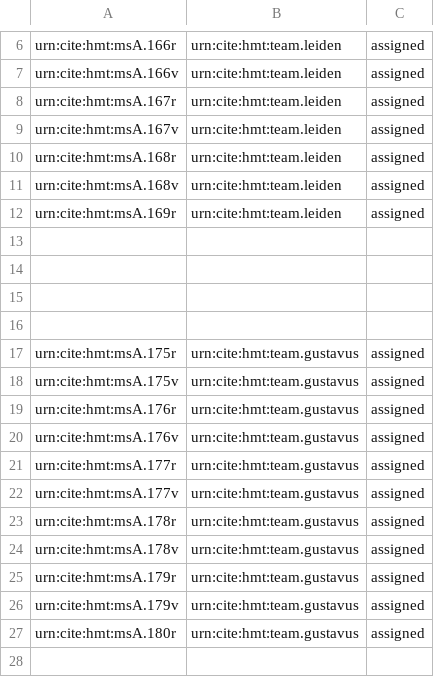
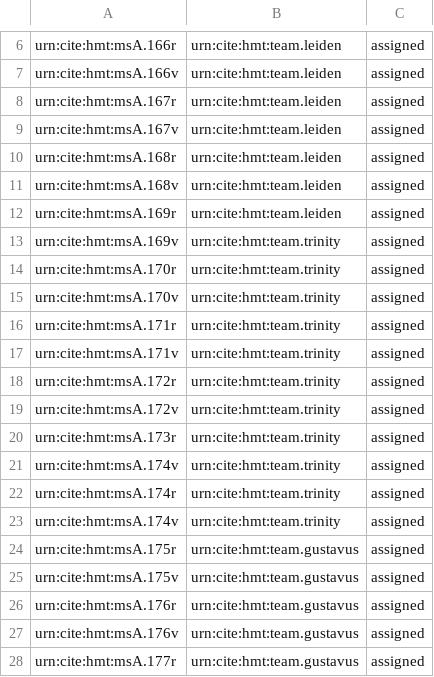
Before and after one commit to hmteditors/checkout, a CSV file: collections/folioediting.csv, drawn as a sheet; only a part is shown, gaps mark what is left out; the shorter side is filled out with more unchanged rows; the diff names each change by its address in the sheet, - before the commit and + after, or states it on an @@ line.

Commit message:
Update folioediting.csv

```diff
--- a/collections/folioediting.csv
+++ b/collections/folioediting.csv
-row 13: (empty)
+row 13: urn:cite:hmt:msA.169v | urn:cite:hmt:team.trinity | assigned
-row 14: (empty)
+row 14: urn:cite:hmt:msA.170r | urn:cite:hmt:team.trinity | assigned
-row 15: (empty)
+row 15: urn:cite:hmt:msA.170v | urn:cite:hmt:team.trinity | assigned
-row 16: (empty)
+row 16: urn:cite:hmt:msA.171r | urn:cite:hmt:team.trinity | assigned
+row 17: urn:cite:hmt:msA.171v | urn:cite:hmt:team.trinity | assigned
+row 18: urn:cite:hmt:msA.172r | urn:cite:hmt:team.trinity | assigned
+row 19: urn:cite:hmt:msA.172v | urn:cite:hmt:team.trinity | assigned
+row 20: urn:cite:hmt:msA.173r | urn:cite:hmt:team.trinity | assigned
+row 21: urn:cite:hmt:msA.174v | urn:cite:hmt:team.trinity | assigned
+row 22: urn:cite:hmt:msA.174r | urn:cite:hmt:team.trinity | assigned
+row 23: urn:cite:hmt:msA.174v | urn:cite:hmt:team.trinity | assigned
```
